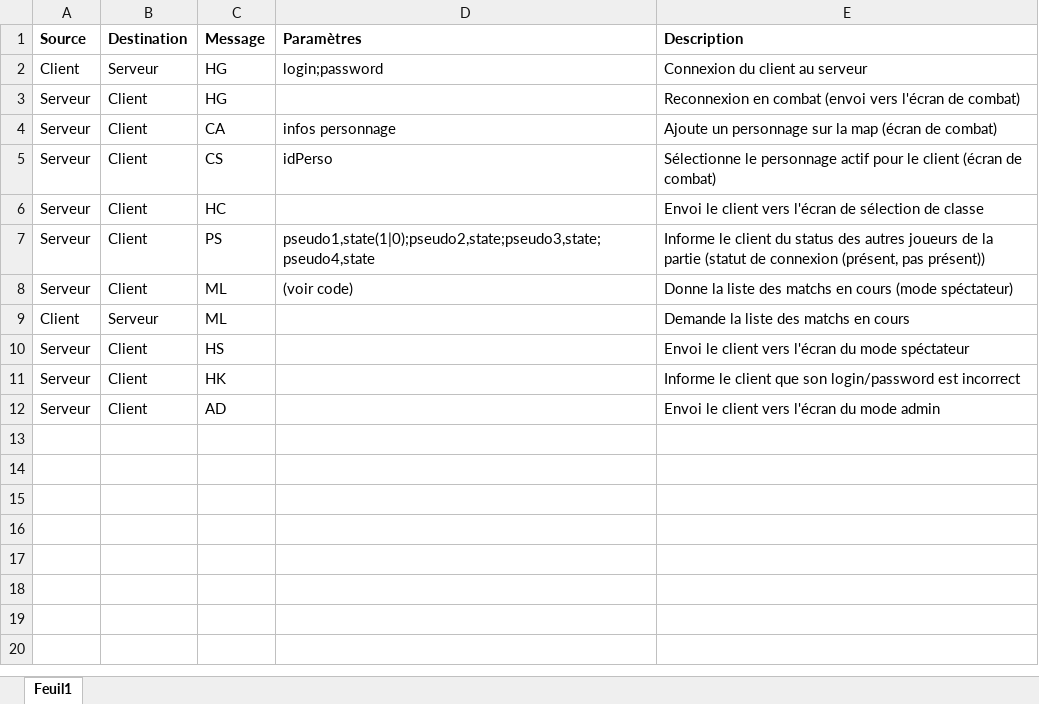
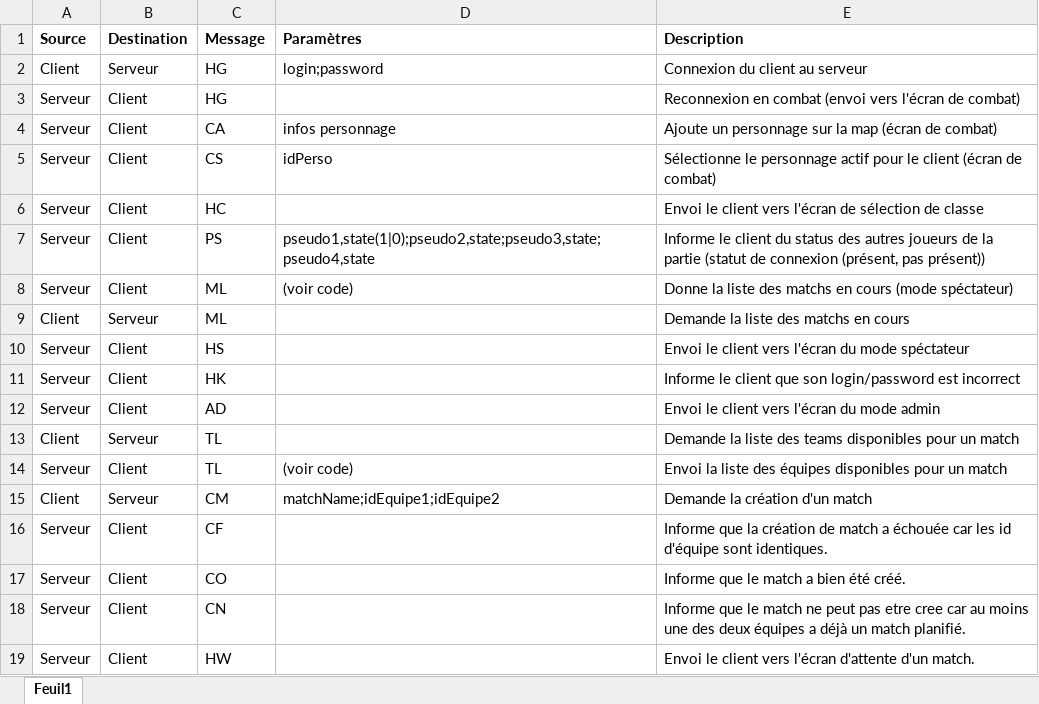
Before and after one commit to Clement80260/TacticalWar, an Excel workbook: protocole.xlsx, sheet Feuil1, drawn as a sheet; values as stored, in another font and other column widths than the file's, no borders; the diff names each change by its address in the sheet, - before the commit and + after, or states it on an @@ line.

Commit message:
Implement match creation on serverside

```diff
--- a/protocole.xlsx (sheet Feuil1)
+++ b/protocole.xlsx (sheet Feuil1)
+row 13: Client | Serveur | TL |  | Demande la liste des teams disponibles pour un match
+row 14: Serveur | Client | TL | (voir code) | Envoi la liste des équipes disponibles pour un match
+row 15: Client | Serveur | CM | matchName;idEquipe1;idEquipe2 | Demande la création d'un match
+row 16: Serveur | Client | CF |  | Informe que la création de match a échouée car les id d'équipe sont identiques.
+row 17: Serveur | Client | CO |  | Informe que le match a bien été créé.
+row 18: Serveur | Client | CN |  | Informe que le match ne peut pas etre cree car au moins une des deux équipes a déjà un match planifié.
+row 19: Serveur | Client | HW |  | Envoi le client vers l'écran d'attente d'un match.
```
Also changed, not shown: 10 other files.
